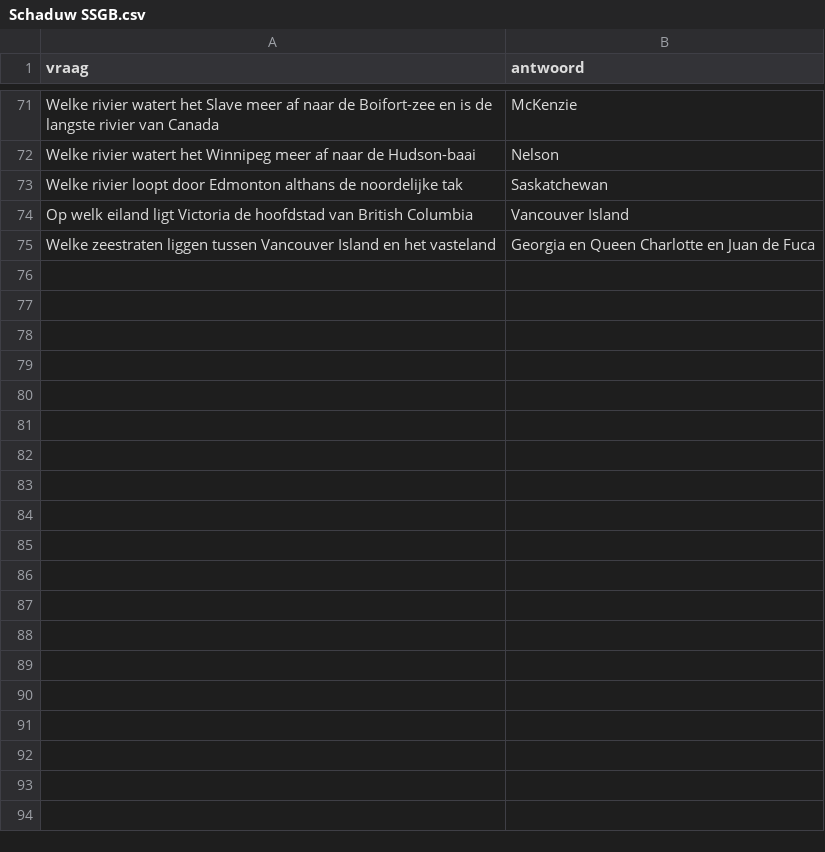
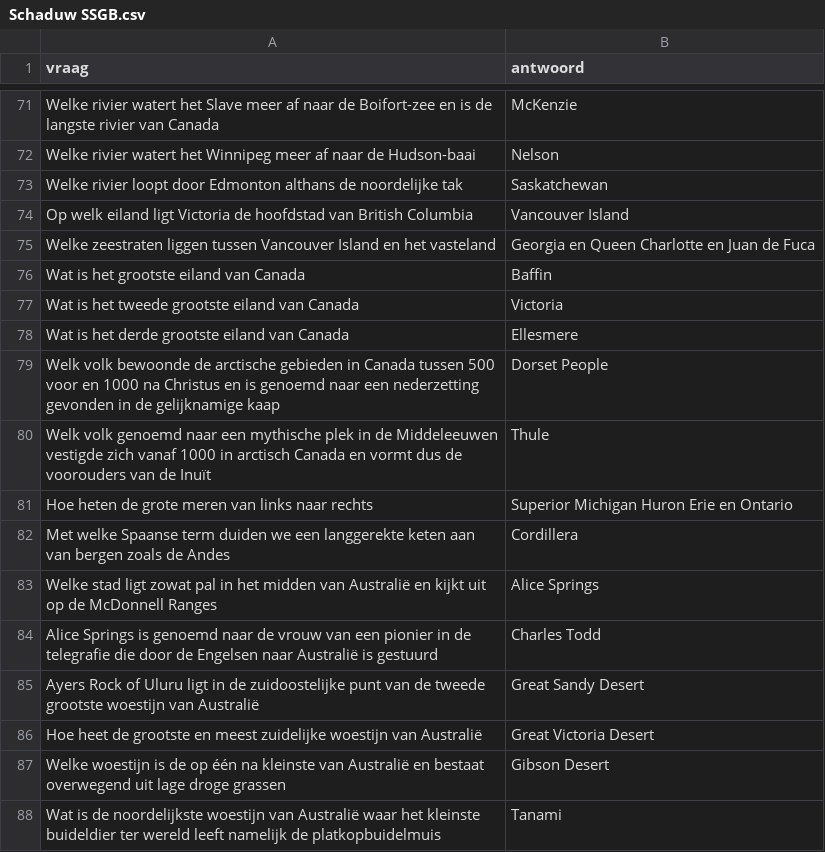
Before and after one commit to DieterVerhofstadt/quizapp, a CSV file: csv/Schaduw SSGB.csv, drawn as a sheet; only a part is shown, gaps mark what is left out; the diff names each change by its address in the sheet, - before the commit and + after, or states it on an @@ line.

Commit message:
Update Schaduw SSGB.csv

```diff
--- a/csv/Schaduw SSGB.csv
+++ b/csv/Schaduw SSGB.csv
+row 76: Wat is het grootste eiland van Canada | Baffin
+row 77: Wat is het tweede grootste eiland van Canada | Victoria
+row 78: Wat is het derde grootste eiland van Canada | Ellesmere
+row 79: Welk volk bewoonde de arctische gebieden in Canada tussen 500 voor en 1000 na Christus en is genoemd naar een nederzetting gevonden in de gelijknamige kaap | Dorset People
+row 80: Welk volk genoemd naar een mythische plek in de Middeleeuwen vestigde zich vanaf 1000 in arctisch Canada en vormt dus de voorouders van de Inuït | Thule
+row 81: Hoe heten de grote meren van links naar rechts | Superior Michigan Huron Erie en Ontario
+row 82: Met welke Spaanse term duiden we een langgerekte keten aan van bergen zoals de Andes | Cordillera
+row 83: Welke stad ligt zowat pal in het midden van Australië en kijkt uit op de McDonnell Ranges | Alice Springs
+row 84: Alice Springs is genoemd naar de vrouw van een pionier in de telegrafie die door de Engelsen naar Australië is gestuurd | Charles Todd
+row 85: Ayers Rock of Uluru ligt in de zuidoostelijke punt van de tweede grootste woestijn van Australië | Great Sandy Desert
+row 86: Hoe heet de grootste en meest zuidelijke woestijn van Australië | Great Victoria Desert
+row 87: Welke woestijn is de op één na kleinste van Australië en bestaat overwegend uit lage droge grassen | Gibson Desert
+row 88: Wat is de noordelijkste woestijn van Australië waar het kleinste buideldier ter wereld leeft namelijk de platkopbuidelmuis | Tanami
```
